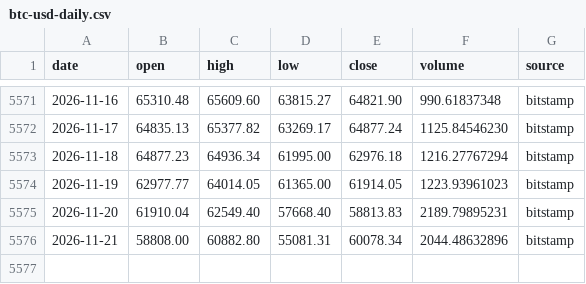
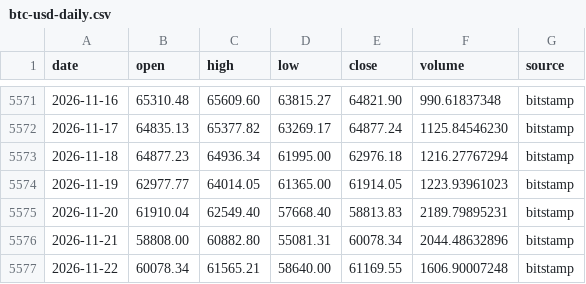
Before and after one commit to rcaljouw/btc-price-history, a CSV file: data/btc-usd-daily.csv, drawn as a sheet; only a part is shown, gaps mark what is left out.

```diff
--- a/data/btc-usd-daily.csv
+++ b/data/btc-usd-daily.csv
@@ -5576 +5576,2 @@ date,open,high,low,close,volume,source
 2026-11-21,58808.00,60882.80,55081.31,60078.34,2044.48632896,bitstamp
+2026-11-22,60078.34,61565.21,58640.00,61169.55,1606.90007248,bitstamp
```
Also changed, not shown: 1 other file.
